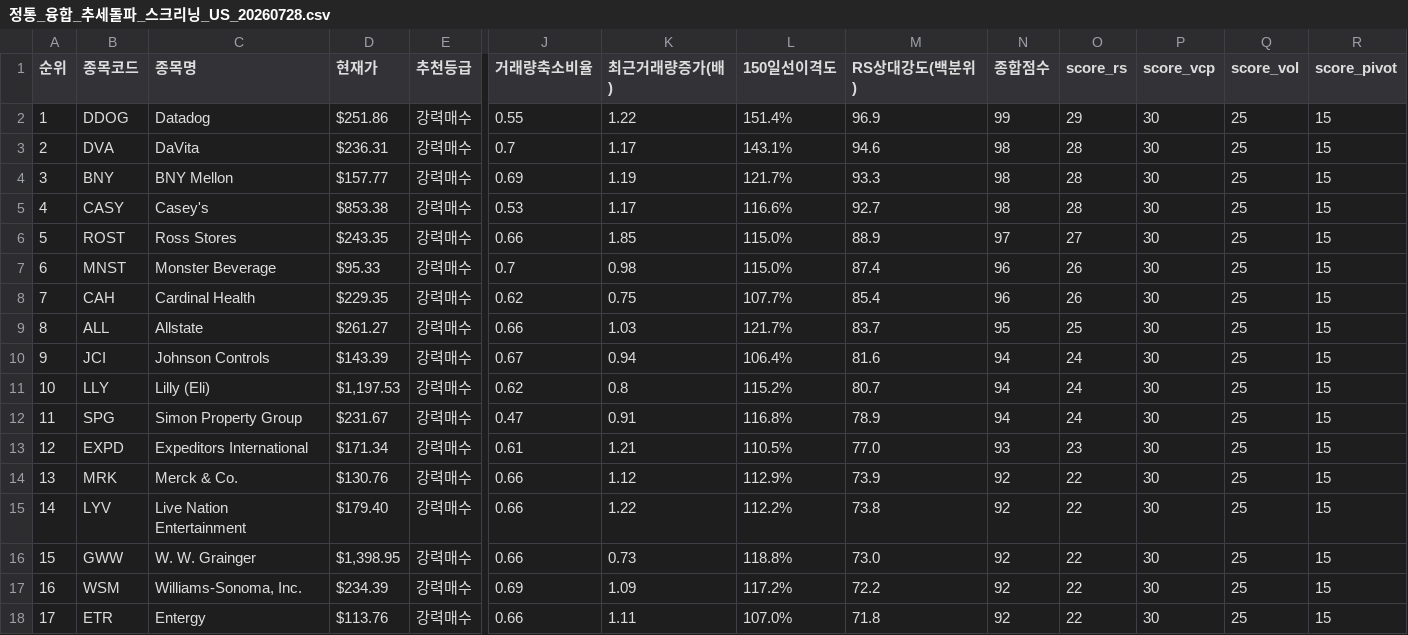
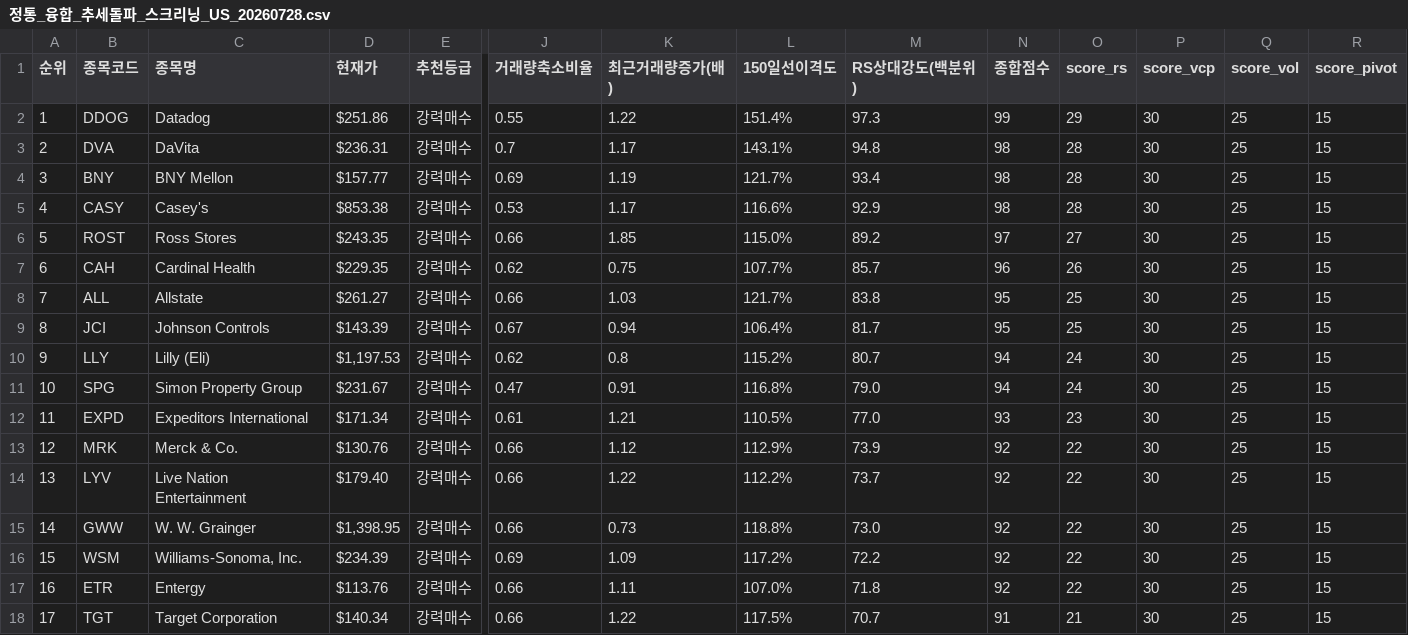
Before and after one commit to nicegoodguy84/us_stock, a CSV file: 정통_융합_추세돌파_스크리닝_US_20260728.csv, drawn as a sheet; only a part is shown, gaps mark what is left out; the shorter side is filled out with more unchanged rows; removed rows and columns are numbered as before the commit, all else as after; rows hold the shown columns only; the diff covers the shown part only; the diff names each change by its address in the sheet, - before the commit and + after, or states it on an @@ line.

```diff
--- a/정통_융합_추세돌파_스크리닝_US_20260728.csv
+++ b/정통_융합_추세돌파_스크리닝_US_20260728.csv
-M2 (RS상대강도(백분위)): 96.9
+M2 (RS상대강도(백분위)): 97.3
-M3 (RS상대강도(백분위)): 94.6
+M3 (RS상대강도(백분위)): 94.8
-M4 (RS상대강도(백분위)): 93.3
+M4 (RS상대강도(백분위)): 93.4
-M5 (RS상대강도(백분위)): 92.7
+M5 (RS상대강도(백분위)): 92.9
-M6 (RS상대강도(백분위)): 88.9
+M6 (RS상대강도(백분위)): 89.2
-row 7: 6 | MNST | Monster Beverage | $95.33 | 강력매수 | 0.7 | 0.98 | 115.0% | 87.4 | 96 | 26 | 30 | 25 | 15
@@ column A (순위) renumbered between rows 7 and 47 @@
-M7 (RS상대강도(백분위)): 85.4
+M7 (RS상대강도(백분위)): 85.7
-M8 (RS상대강도(백분위)): 83.7
+M8 (RS상대강도(백분위)): 83.8
-M9 (RS상대강도(백분위)): 81.6
+M9 (RS상대강도(백분위)): 81.7
-N9 (종합점수): 94
+N9 (종합점수): 95
-O9 (score_rs): 24
+O9 (score_rs): 25
-M11 (RS상대강도(백분위)): 78.9
+M11 (RS상대강도(백분위)): 79.0
-M14 (RS상대강도(백분위)): 73.8
+M14 (RS상대강도(백분위)): 73.7
```
Also changed, not shown: 2 added rows, 1 removed row and 62 edited cells elsewhere in this file, 2 other files.
